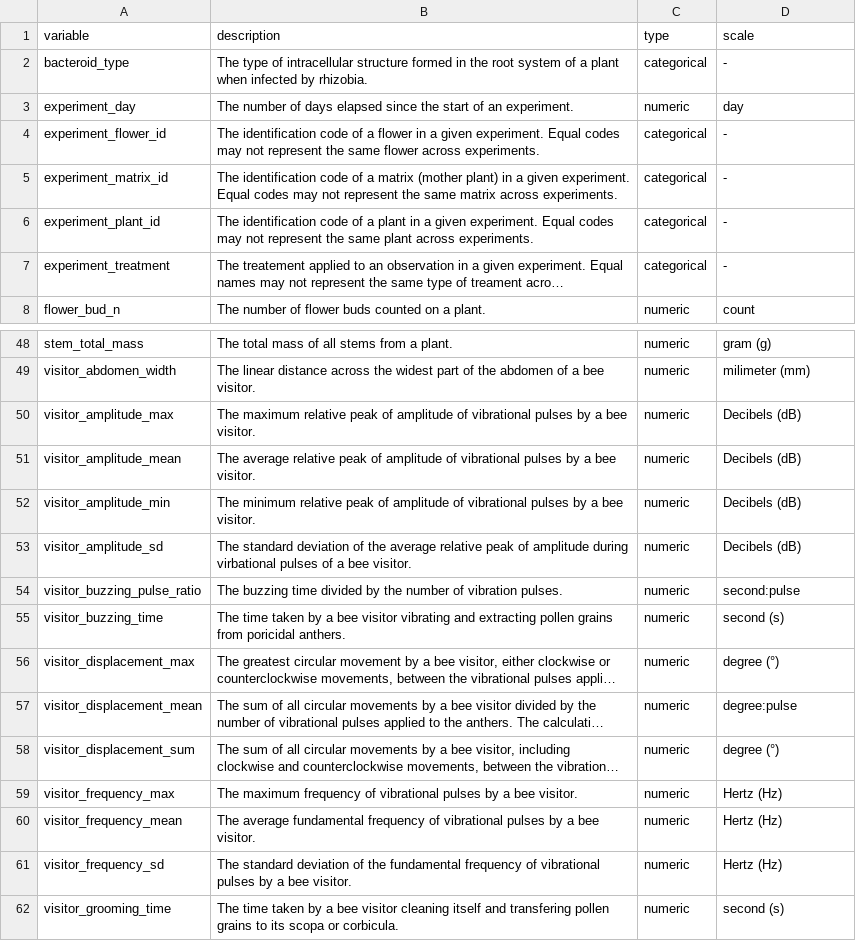
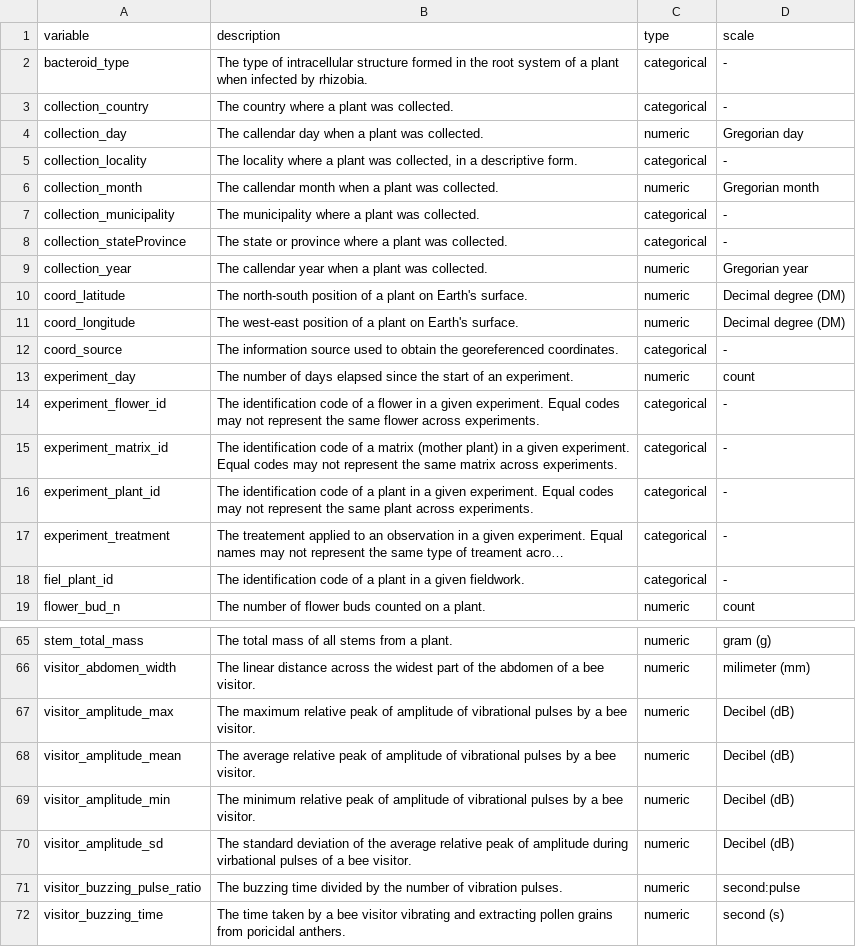
Before and after one commit to lipalab/lipa_dashboard, a CSV file: APP/datasets/0_metadata.csv, drawn as a sheet; only a part is shown, gaps mark what is left out; the shorter side is filled out with more unchanged rows; long unchanged cells end in …; addresses are those after the commit; the diff covers the shown part only; the diff names each change by its address in the sheet, - before the commit and + after, or states it on an @@ line.

```diff
--- a/APP/datasets/0_metadata.csv
+++ b/APP/datasets/0_metadata.csv
+row 3: collection_country | The country where a plant was collected. | categorical | -
+row 4: collection_day | The callendar day when a plant was collected. | numeric | Gregorian day
+row 5: collection_locality | The locality where a plant was collected, in a descriptive form. | categorical | -
+row 6: collection_month | The callendar month when a plant was collected. | numeric | Gregorian month
+row 7: collection_municipality | The municipality where a plant was collected. | categorical | -
+row 8: collection_stateProvince | The state or province where a plant was collected. | categorical | -
+row 9: collection_year | The callendar year when a plant was collected. | numeric | Gregorian year
+row 10: coord_latitude | The north-south position of a plant on Earth's surface. | numeric | Decimal degree (DM)
+row 11: coord_longitude | The west-east position of a plant on Earth's surface. | numeric | Decimal degree (DM)
+row 12: coord_source | The information source used to obtain the georeferenced coordinates. | categorical | -
-D13 (scale): day
+D13 (scale): count
+row 18: fiel_plant_id | The identification code of a plant in a given fieldwork. | categorical | -
-D67:D70 (scale): Decibels (dB)
+D67:D70 (scale): Decibel (dB)
```
Also changed, not shown: 6 added rows and 4 edited cells elsewhere in this file, APP/datasets/geo_LP2024.csv, 3 other files.
